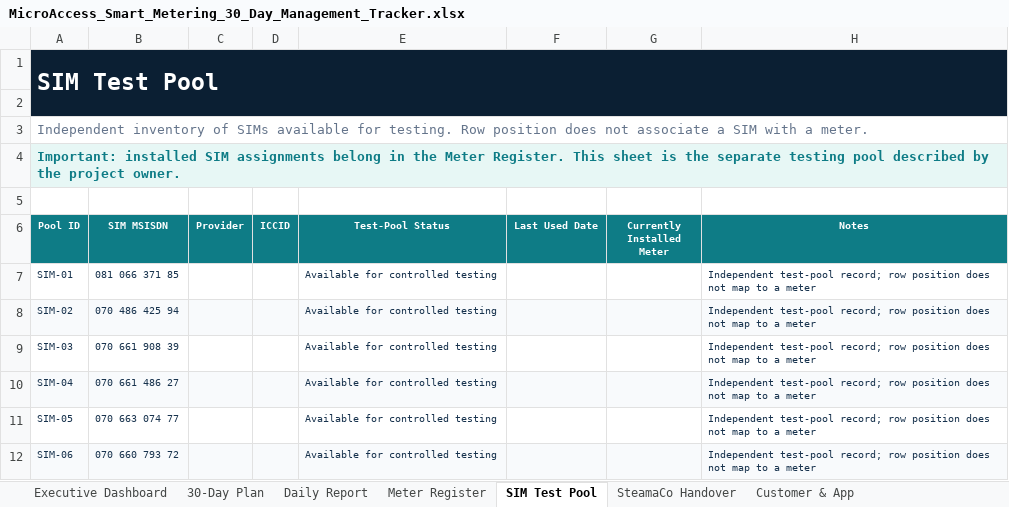
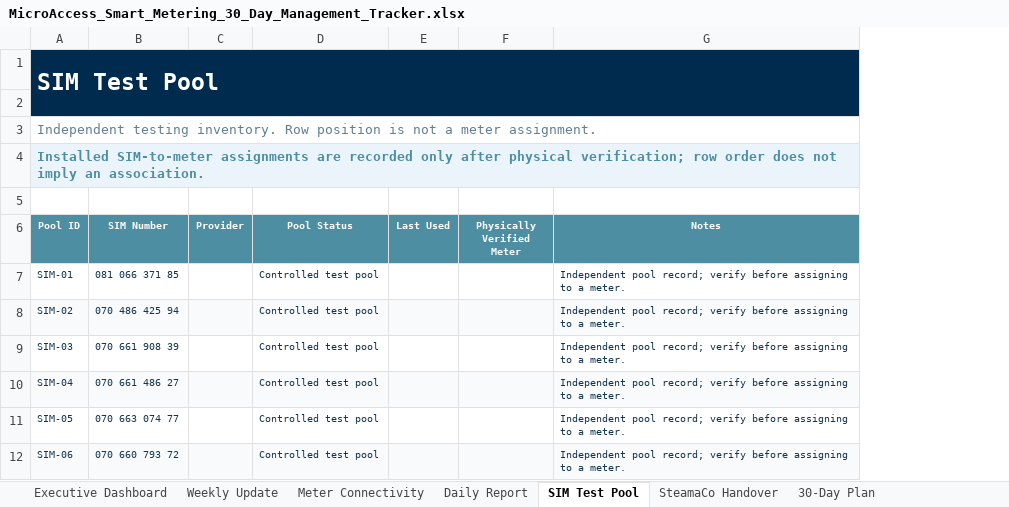
Before and after one commit to donzeg/MicroAccess-Smart-Metering, an Excel workbook: deliverables/management/MicroAccess_Smart_Metering_30_Day_Management_Tracker.xlsx, sheet SIM Test Pool, drawn as a sheet; values as stored, in another font and other column widths than the file's, no borders; removed rows and columns are numbered as before the commit, all else as after; the diff names each change by its address in the sheet, - before the commit and + after, or states it on an @@ line.

Commit message:
feat: deliver executive operations and branded reporting

```diff
--- a/deliverables/management/MicroAccess_Smart_Metering_30_Day_Management_Tracker.xlsx (sheet SIM Test Pool)
+++ b/deliverables/management/MicroAccess_Smart_Metering_30_Day_Management_Tracker.xlsx (sheet SIM Test Pool)
-sheet tab: Meter Register
-sheet tab: Customer & App
+sheet tab: Weekly Update
+sheet tab: Meter Connectivity
@@ sheet tab order changed: Executive Dashboard | Weekly Update | Meter Connectivity | Daily Report | SIM Test Pool | SteamaCo Handover | 30-Day Plan @@
-column D (ICCID), empty
-column E (Test-Pool Status), rows 7-12: all Available for controlled testing
-column F (Last Used Date), empty
-column G (Currently Installed Meter), empty
+column D (Pool Status), rows 7-12: all Controlled test pool
+column E (Last Used), empty
+column F (Physically Verified Meter), empty
-A1:C2 fill: #0B1F33
+A1:C2 fill: #002B4F
-G1:G2 fill: #0B1F33
+G1:G2 fill: #002B4F
-A3 (Pool ID): Independent inventory of SIMs available for testing. Row position does not associate a SIM with a meter.
+A3 (Pool ID): Independent testing inventory. Row position is not a meter assignment.
-A4 (Pool ID): Important: installed SIM assignments belong in the Meter Register. This sheet is the separate testing pool described by the project owner.
+A4 (Pool ID): Installed SIM-to-meter assignments are recorded only after physical verification; row order does not imply an association.
-A4 text colour: #0E7C86
+A4 text colour: #4E8EA2
-A6:C6 fill: #0E7C86
+A6:C6 fill: #4E8EA2
-B6: SIM MSISDN
+B6: SIM Number
-G6 fill: #0E7C86
+G6 fill: #4E8EA2
-G7:G12 (Notes): Independent test-pool record; row position does not map to a meter
+G7:G12 (Notes): Independent pool record; verify before assigning to a meter.
```
Also changed, not shown: sheet Daily Report, sheet 30-Day Plan, sheet Application MVP, sheet Executive Dashboard, sheet SteamaCo Handover, sheet Read Me, other sheet tabs, 42 other files.
